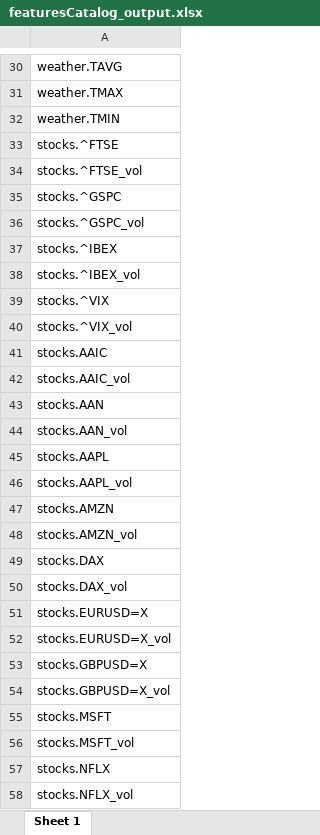
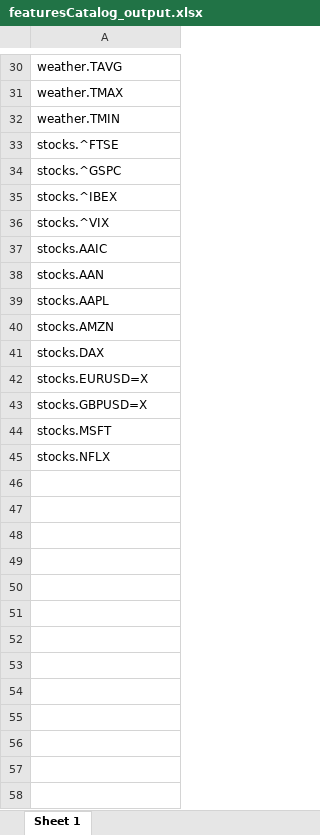
Before and after one commit to databellum-ai/climatrade, an Excel workbook: userEdition/featuresCatalog_output.xlsx, sheet Sheet 1, drawn as a sheet; only a part is shown, gaps mark what is left out; values as stored, in another font and other column widths than the file's, no borders; the diff covers the shown part only; the diff names each change by its address in the sheet, - before the commit and + after, or states it on an @@ line.

```diff
--- a/userEdition/featuresCatalog_output.xlsx (sheet Sheet 1)
+++ b/userEdition/featuresCatalog_output.xlsx (sheet Sheet 1)
-row 34: stocks.^FTSE_vol
-row 36: stocks.^GSPC_vol
-row 38: stocks.^IBEX_vol
-row 40: stocks.^VIX_vol
-row 42: stocks.AAIC_vol
-row 44: stocks.AAN_vol
-row 46: stocks.AAPL_vol
-row 48: stocks.AMZN_vol
-row 50: stocks.DAX_vol
-row 52: stocks.EURUSD=X_vol
-row 54: stocks.GBPUSD=X_vol
-row 56: stocks.MSFT_vol
-row 58: stocks.NFLX_vol
```
Also changed, not shown: 3 edited cells elsewhere in this sheet, docs/tmp_SeedTable.xlsx, 8 other files.
